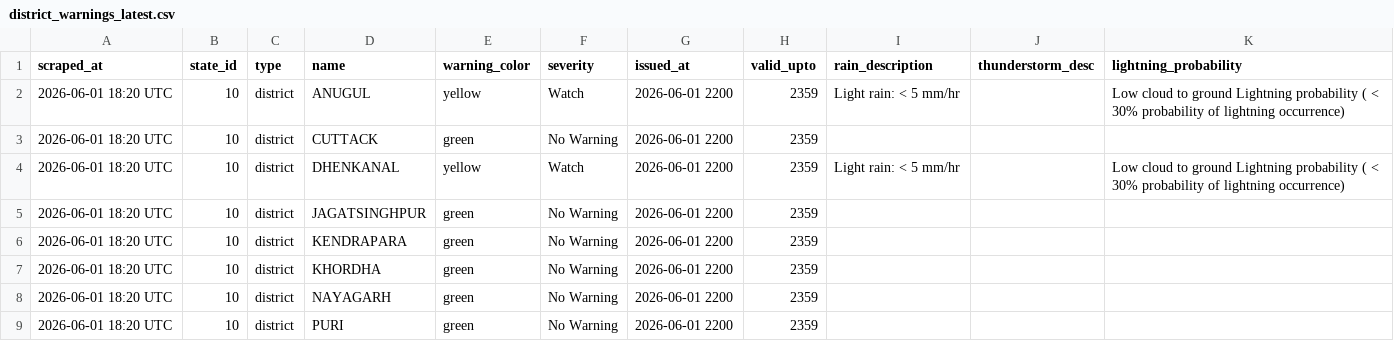
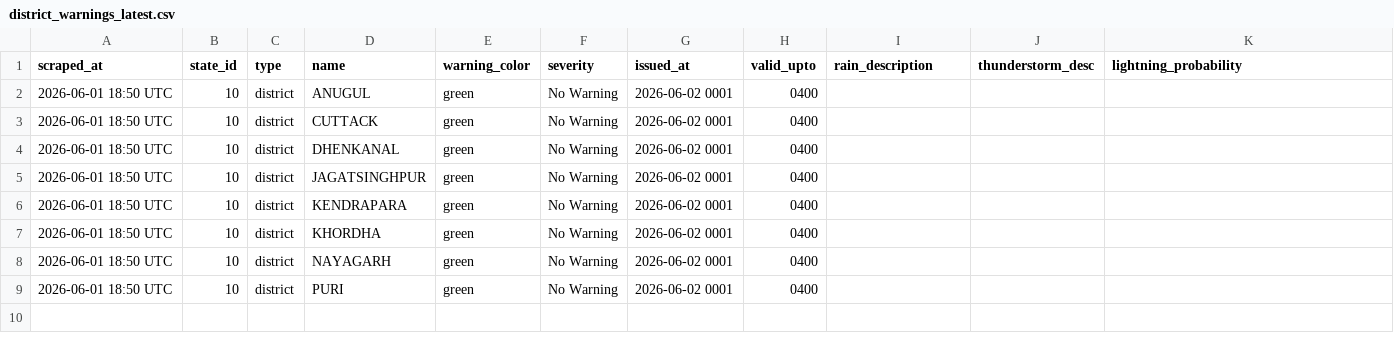
Before and after one commit to tpcodlweatherbulletin-lang/imd-scraper-b, a CSV file: data/district_warnings_latest.csv, drawn as a sheet.

```diff
--- a/data/district_warnings_latest.csv
+++ b/data/district_warnings_latest.csv
@@ -1,9 +1,9 @@
 scraped_at,state_id,type,name,warning_color,severity,issued_at,valid_upto,rain_description,thunderstorm_desc,lightning_probability
-2026-06-01 18:20 UTC,10,district,ANUGUL,yellow,Watch,2026-06-01 2200,2359,Light rain: < 5 mm/hr,,Low cloud to ground Lightning probability ( < 30% probability of lightning occurrence)
-2026-06-01 18:20 UTC,10,district,CUTTACK,green,No Warning,2026-06-01 2200,2359,,,
-2026-06-01 18:20 UTC,10,district,DHENKANAL,yellow,Watch,2026-06-01 2200,2359,Light rain: < 5 mm/hr,,Low cloud to ground Lightning probability ( < 30% probability of lightning occurrence)
-2026-06-01 18:20 UTC,10,district,JAGATSINGHPUR,green,No Warning,2026-06-01 2200,2359,,,
-2026-06-01 18:20 UTC,10,district,KENDRAPARA,green,No Warning,2026-06-01 2200,2359,,,
-2026-06-01 18:20 UTC,10,district,KHORDHA,green,No Warning,2026-06-01 2200,2359,,,
-2026-06-01 18:20 UTC,10,district,NAYAGARH,green,No Warning,2026-06-01 2200,2359,,,
-2026-06-01 18:20 UTC,10,district,PURI,green,No Warning,2026-06-01 2200,2359,,,
+2026-06-01 18:50 UTC,10,district,ANUGUL,green,No Warning,2026-06-02 0001,0400,,,
+2026-06-01 18:50 UTC,10,district,CUTTACK,green,No Warning,2026-06-02 0001,0400,,,
+2026-06-01 18:50 UTC,10,district,DHENKANAL,green,No Warning,2026-06-02 0001,0400,,,
+2026-06-01 18:50 UTC,10,district,JAGATSINGHPUR,green,No Warning,2026-06-02 0001,0400,,,
+2026-06-01 18:50 UTC,10,district,KENDRAPARA,green,No Warning,2026-06-02 0001,0400,,,
+2026-06-01 18:50 UTC,10,district,KHORDHA,green,No Warning,2026-06-02 0001,0400,,,
+2026-06-01 18:50 UTC,10,district,NAYAGARH,green,No Warning,2026-06-02 0001,0400,,,
+2026-06-01 18:50 UTC,10,district,PURI,green,No Warning,2026-06-02 0001,0400,,,
```
Also changed, not shown: 1 other file.
